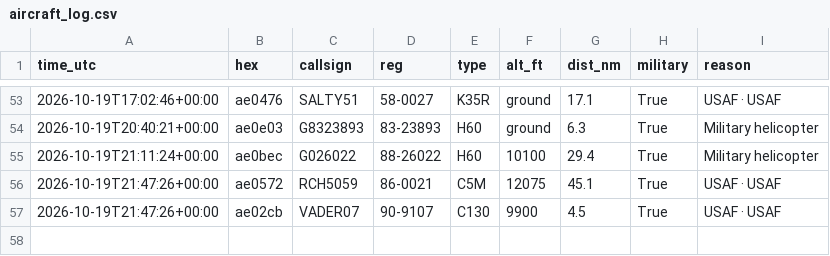
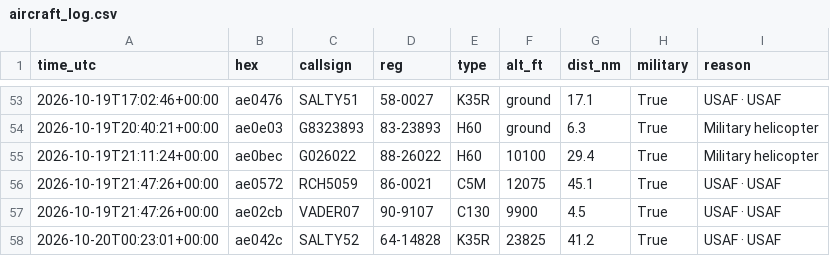
Before and after one commit to kkozinski11/aircraft-alerts, a CSV file: aircraft_log.csv, drawn as a sheet; only a part is shown, gaps mark what is left out; the diff names each change by its address in the sheet, - before the commit and + after, or states it on an @@ line.

```diff
--- a/aircraft_log.csv
+++ b/aircraft_log.csv
+row 58: 2026-10-20T00:23:01+00:00 | ae042c | SALTY52 | 64-14828 | K35R | 23825 | 41.2 | True | USAF · USAF
```
Also changed, not shown: 1 other file.
